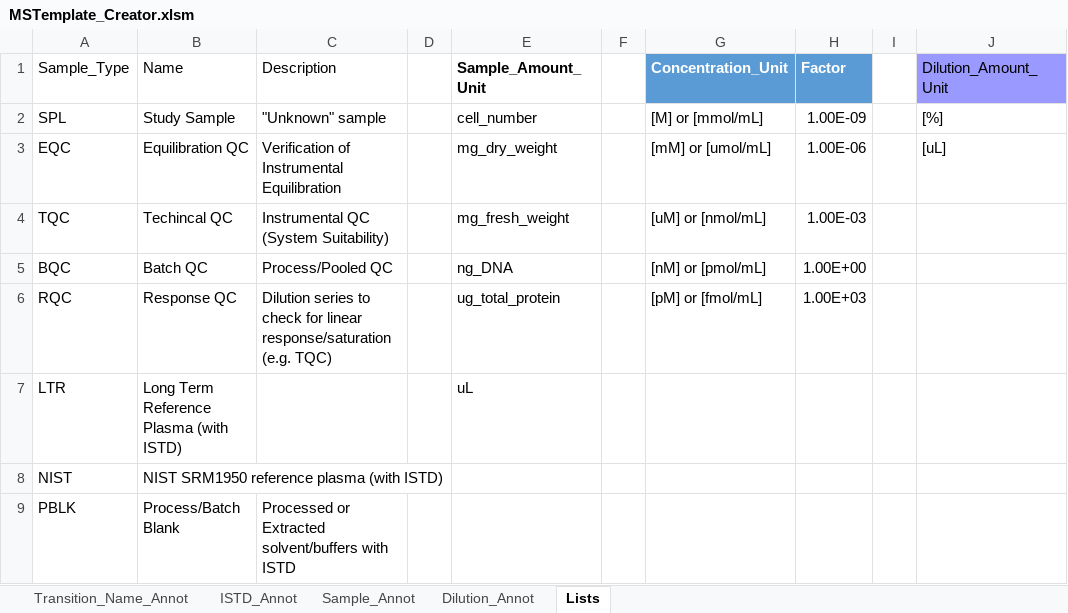
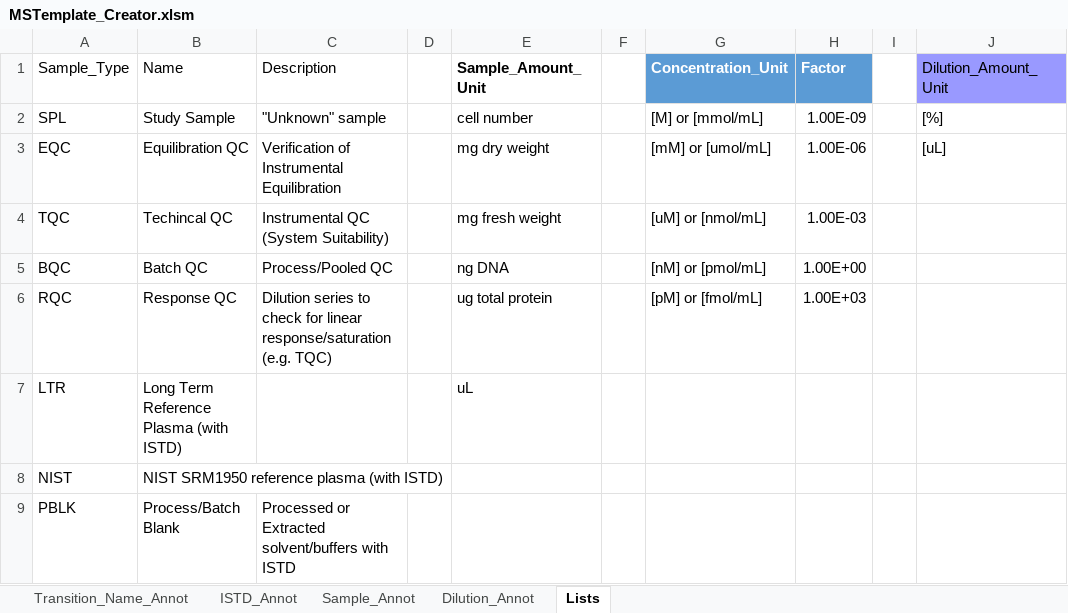
Before and after one commit to SLINGhub/MSTemplate_Creator, an Excel workbook: MSTemplate_Creator.xlsm, sheet Lists, drawn as a sheet; only a part is shown; values as stored, in another font and other column widths than the file's, no borders; table styles not drawn; the diff names each change by its address in the sheet, - before the commit and + after, or states it on an @@ line.

```diff
--- a/MSTemplate_Creator.xlsm (sheet Lists)
+++ b/MSTemplate_Creator.xlsm (sheet Lists)
-E2 (Sample_Amount_Unit): cell_number
+E2 (Sample_Amount_Unit): cell number
-E3 (Sample_Amount_Unit): mg_dry_weight
+E3 (Sample_Amount_Unit): mg dry weight
-E4 (Sample_Amount_Unit): mg_fresh_weight
+E4 (Sample_Amount_Unit): mg fresh weight
-E5 (Sample_Amount_Unit): ng_DNA
+E5 (Sample_Amount_Unit): ng DNA
-E6 (Sample_Amount_Unit): ug_total_protein
+E6 (Sample_Amount_Unit): ug total protein
```
Also changed, not shown: sheet Dilution_Annot, sheet Sample_Annot, charts or pictures, 16 other files.
